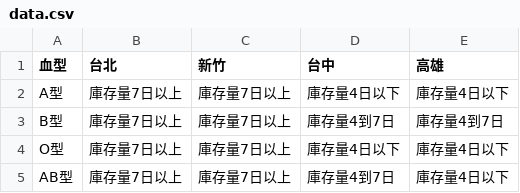
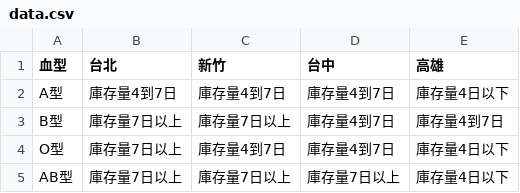
Before and after one commit to changjonathanc/blood-taiwan, a CSV file: data.csv, drawn as a sheet.

```diff
--- a/data.csv
+++ b/data.csv
@@ -1,5 +1,5 @@
 血型,台北,新竹,台中,高雄
-A型,庫存量7日以上,庫存量7日以上,庫存量4日以下,庫存量4日以下
+A型,庫存量4到7日,庫存量4到7日,庫存量4到7日,庫存量4日以下
 B型,庫存量7日以上,庫存量7日以上,庫存量4到7日,庫存量4到7日
-O型,庫存量7日以上,庫存量7日以上,庫存量4日以下,庫存量4日以下
-AB型,庫存量7日以上,庫存量7日以上,庫存量4到7日,庫存量4日以下
+O型,庫存量7日以上,庫存量4到7日,庫存量4到7日,庫存量4日以下
+AB型,庫存量7日以上,庫存量7日以上,庫存量7日以上,庫存量4日以下
```
Also changed, not shown: 2 other files.
